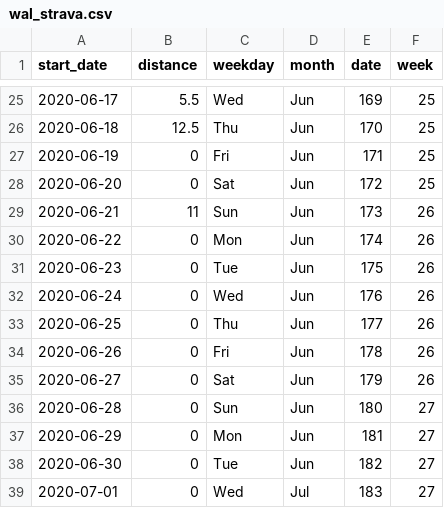
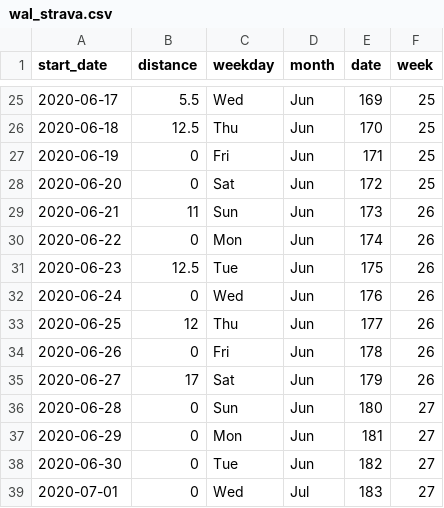
Before and after one commit to wal/walmcconnell.com_site, a CSV file: content/post/subway_challenge_2020/data/wal_strava.csv, drawn as a sheet; only a part is shown, gaps mark what is left out.

Commit message:
update strava data

```diff
--- a/content/post/subway_challenge_2020/data/wal_strava.csv
+++ b/content/post/subway_challenge_2020/data/wal_strava.csv
@@ -30,7 +30,7 @@ start_date,distance,weekday,month,date,week
 2020-06-22,0,Mon,Jun,174,26
-2020-06-23,0,Tue,Jun,175,26
+2020-06-23,12.5,Tue,Jun,175,26
 2020-06-24,0,Wed,Jun,176,26
-2020-06-25,0,Thu,Jun,177,26
+2020-06-25,12,Thu,Jun,177,26
 2020-06-26,0,Fri,Jun,178,26
-2020-06-27,0,Sat,Jun,179,26
+2020-06-27,17,Sat,Jun,179,26
 2020-06-28,0,Sun,Jun,180,27
```
Also changed, not shown: 2 other files.
